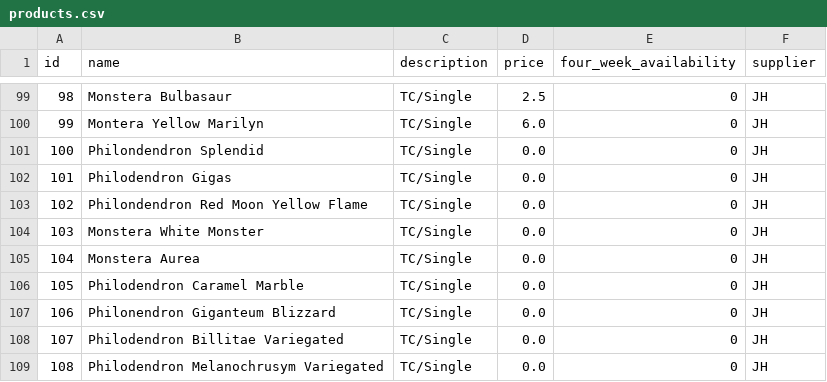
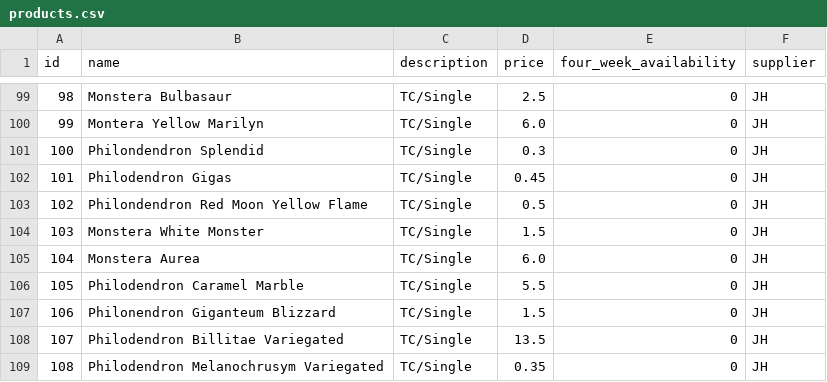
Before and after one commit to Pdvgpc/GPC-Orders-App, a CSV file: data/products.csv, drawn as a sheet; only a part is shown, gaps mark what is left out.

Commit message:
update products.csv

```diff
--- a/data/products.csv
+++ b/data/products.csv
@@ -100,10 +100,10 @@ id,name,description,price,four_week_availability,supplier
 99,Montera Yellow Marilyn,TC/Single,6.0,0,JH
-100,Philondendron Splendid,TC/Single,0.0,0,JH
-101,Philodendron Gigas,TC/Single,0.0,0,JH
-102,Philondendron Red Moon Yellow Flame,TC/Single,0.0,0,JH
-103,Monstera White Monster,TC/Single,0.0,0,JH
-104,Monstera Aurea,TC/Single,0.0,0,JH
-105,Philodendron Caramel Marble,TC/Single,0.0,0,JH
-106,Philonendron Giganteum Blizzard,TC/Single,0.0,0,JH
-107,Philodendron Billitae Variegated,TC/Single,0.0,0,JH
-108,Philodendron Melanochrusym Variegated,TC/Single,0.0,0,JH
+100,Philondendron Splendid,TC/Single,0.3,0,JH
+101,Philodendron Gigas,TC/Single,0.45,0,JH
+102,Philondendron Red Moon Yellow Flame,TC/Single,0.5,0,JH
+103,Monstera White Monster,TC/Single,1.5,0,JH
+104,Monstera Aurea,TC/Single,6.0,0,JH
+105,Philodendron Caramel Marble,TC/Single,5.5,0,JH
+106,Philonendron Giganteum Blizzard,TC/Single,1.5,0,JH
+107,Philodendron Billitae Variegated,TC/Single,13.5,0,JH
+108,Philodendron Melanochrusym Variegated,TC/Single,0.35,0,JH
```
